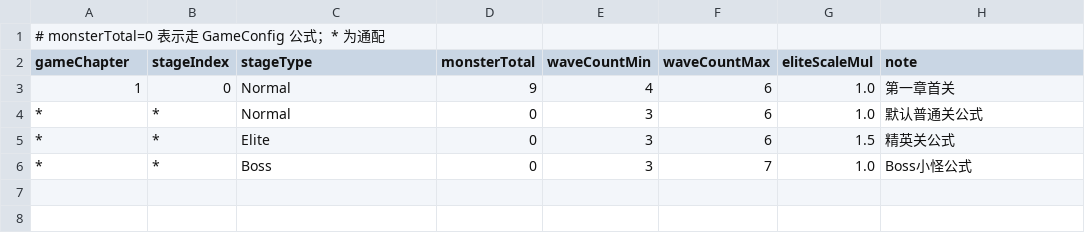
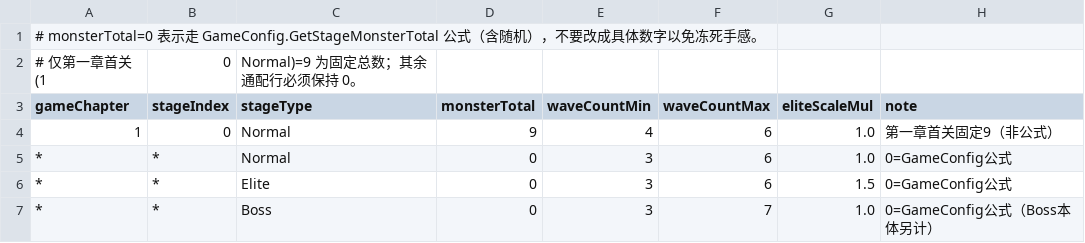
Before and after one commit to fbi02042026/-game, a CSV file: Assets/Data/Source/Tables/stage_spawn.csv, drawn as a sheet.

```diff
--- a/Assets/Data/Source/Tables/stage_spawn.csv
+++ b/Assets/Data/Source/Tables/stage_spawn.csv
@@ -1,6 +1,7 @@
-# monsterTotal=0 表示走 GameConfig 公式；* 为通配
+# monsterTotal=0 表示走 GameConfig.GetStageMonsterTotal 公式（含随机），不要改成具体数字以免冻死手感。
+# 仅第一章首关 (1,0,Normal)=9 为固定总数；其余通配行必须保持 0。
 gameChapter,stageIndex,stageType,monsterTotal,waveCountMin,waveCountMax,eliteScaleMul,note
-1,0,Normal,9,4,6,1.0,第一章首关
-*,*,Normal,0,3,6,1.0,默认普通关公式
-*,*,Elite,0,3,6,1.5,精英关公式
-*,*,Boss,0,3,7,1.0,Boss小怪公式
+1,0,Normal,9,4,6,1.0,第一章首关固定9（非公式）
+*,*,Normal,0,3,6,1.0,0=GameConfig公式
+*,*,Elite,0,3,6,1.5,0=GameConfig公式
+*,*,Boss,0,3,7,1.0,0=GameConfig公式（Boss本体另计）
```
Also changed, not shown: Assets/Data/Source/Tables/equip_attr_ranges.csv, Assets/Data/Source/Tables/player_jobs.csv, 32 other files.
